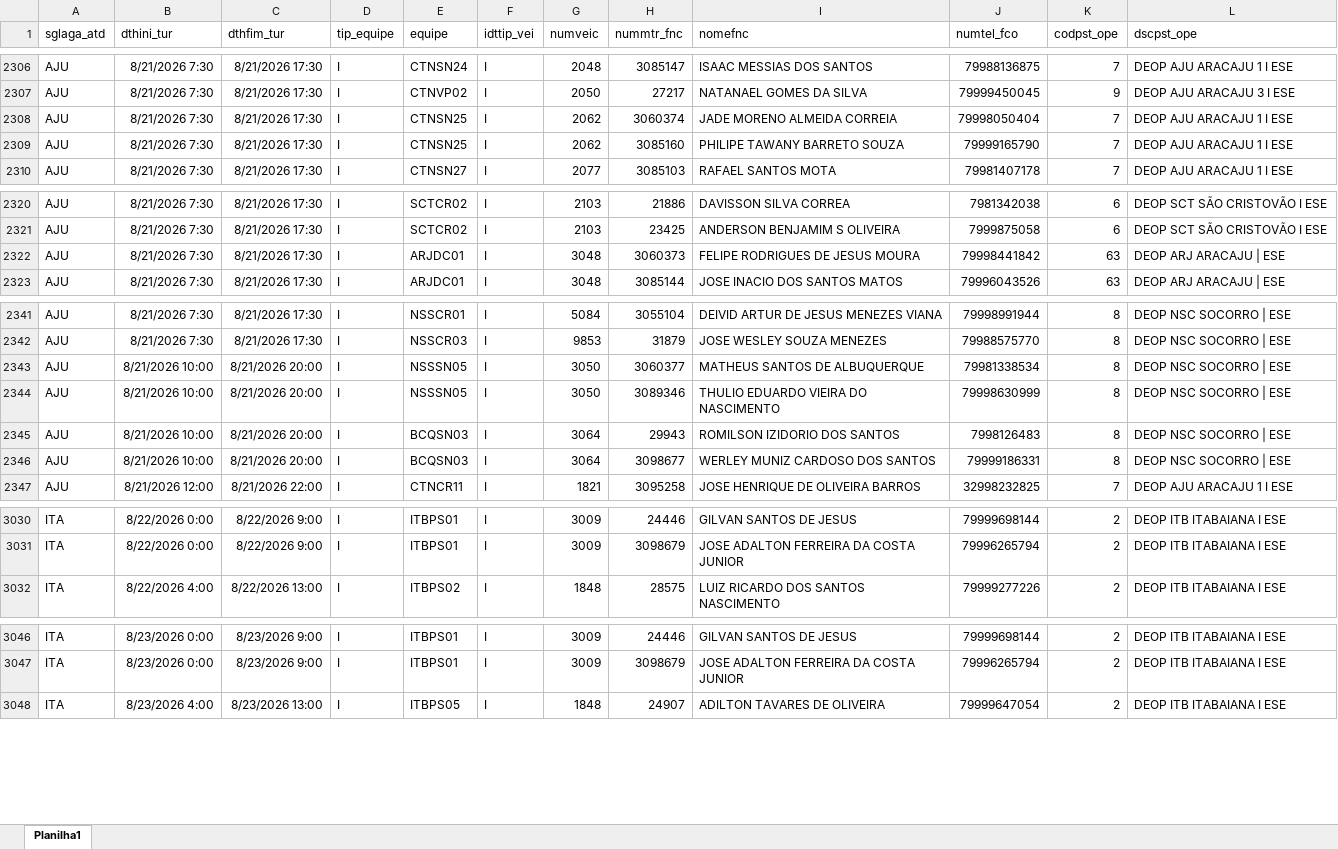
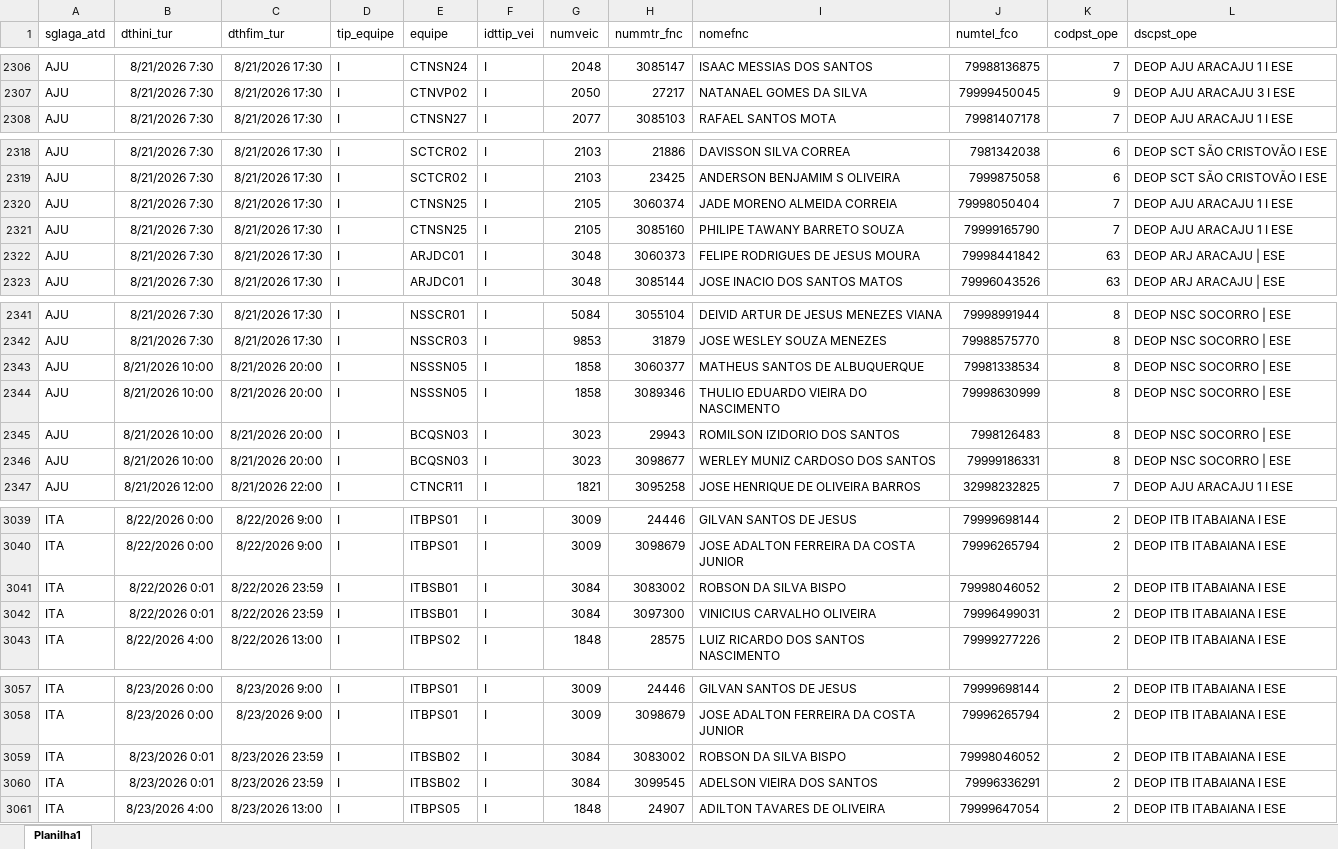
Before and after one commit to AndreFelix-ia/Report-de-Equipes-COEC, an Excel workbook: dados/equipes.xlsx, sheet Planilha1, drawn as a sheet; only a part is shown, gaps mark what is left out; values as stored, in another font and other column widths than the file's, no borders; removed rows and columns are numbered as before the commit, all else as after; the diff covers the shown part only; the diff names each change by its address in the sheet, - before the commit and + after, or states it on an @@ line.

```diff
--- a/dados/equipes.xlsx (sheet Planilha1)
+++ b/dados/equipes.xlsx (sheet Planilha1)
-row 2308: AJU | 8/21/2026 7:30 | 8/21/2026 17:30 | I | CTNSN25 | I | 2062 | 3060374 | JADE MORENO ALMEIDA CORREIA | 79998050404 | 7 | DEOP AJU ARACAJU 1 I ESE
-row 2309: AJU | 8/21/2026 7:30 | 8/21/2026 17:30 | I | CTNSN25 | I | 2062 | 3085160 | PHILIPE TAWANY BARRETO SOUZA | 79999165790 | 7 | DEOP AJU ARACAJU 1 I ESE
+row 2320: AJU | 8/21/2026 7:30 | 8/21/2026 17:30 | I | CTNSN25 | I | 2105 | 3060374 | JADE MORENO ALMEIDA CORREIA | 79998050404 | 7 | DEOP AJU ARACAJU 1 I ESE
+row 2321: AJU | 8/21/2026 7:30 | 8/21/2026 17:30 | I | CTNSN25 | I | 2105 | 3085160 | PHILIPE TAWANY BARRETO SOUZA | 79999165790 | 7 | DEOP AJU ARACAJU 1 I ESE
-G2343:G2344 (numveic): 3050
+G2343:G2344 (numveic): 1858
-G2345:G2346 (numveic): 3064
+G2345:G2346 (numveic): 3023
+row 3041: ITA | 8/22/2026 0:01 | 8/22/2026 23:59 | I | ITBSB01 | I | 3084 | 3083002 | ROBSON DA SILVA BISPO | 79998046052 | 2 | DEOP ITB ITABAIANA I ESE
+row 3042: ITA | 8/22/2026 0:01 | 8/22/2026 23:59 | I | ITBSB01 | I | 3084 | 3097300 | VINICIUS CARVALHO OLIVEIRA | 79996499031 | 2 | DEOP ITB ITABAIANA I ESE
+row 3059: ITA | 8/23/2026 0:01 | 8/23/2026 23:59 | I | ITBSB02 | I | 3084 | 3083002 | ROBSON DA SILVA BISPO | 79998046052 | 2 | DEOP ITB ITABAIANA I ESE
+row 3060: ITA | 8/23/2026 0:01 | 8/23/2026 23:59 | I | ITBSB02 | I | 3084 | 3099545 | ADELSON VIEIRA DOS SANTOS | 79996336291 | 2 | DEOP ITB ITABAIANA I ESE
```
Also changed, not shown: 17 added rows, 3 removed rows and 19 edited cells elsewhere in this sheet.
